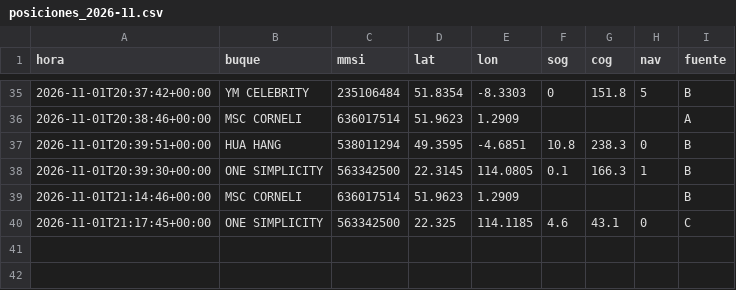
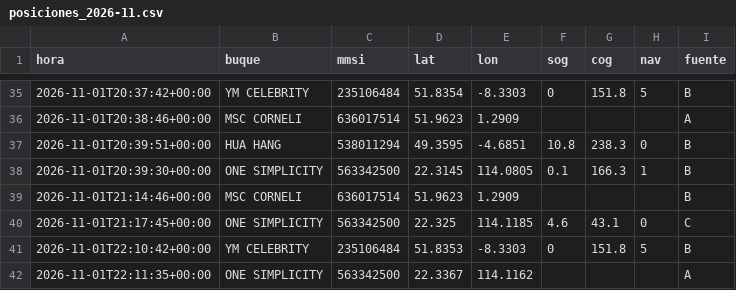
Before and after one commit to jart0988aj-maker/monitoreo-buques, a CSV file: docs/data/historial/posiciones_2026-11.csv, drawn as a sheet; only a part is shown, gaps mark what is left out; the diff names each change by its address in the sheet, - before the commit and + after, or states it on an @@ line.

```diff
--- a/docs/data/historial/posiciones_2026-11.csv
+++ b/docs/data/historial/posiciones_2026-11.csv
+row 41: 2026-11-01T22:10:42+00:00 | YM CELEBRITY | 235106484 | 51.8353 | -8.3303 | 0 | 151.8 | 5 | B
+row 42: 2026-11-01T22:11:35+00:00 | ONE SIMPLICITY | 563342500 | 22.3367 | 114.1162 |  |  |  | A
```
Also changed, not shown: docs/data/historial/congestion.csv, 5 other files.
